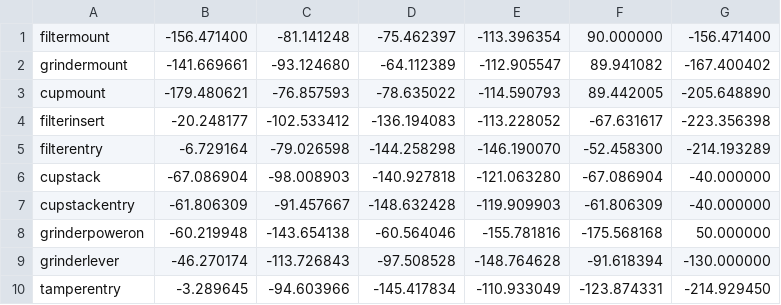
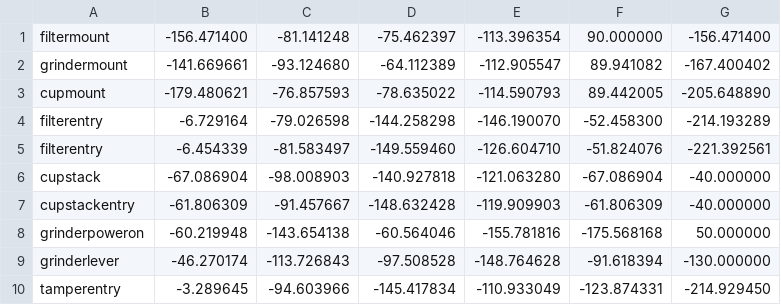
Before and after one commit to zebbarry/manipulators, a CSV file: joint_angles.csv, drawn as a sheet.

Commit message:
Improved insert filter and replaced ' with "

```diff
--- a/joint_angles.csv
+++ b/joint_angles.csv
@@ -3,4 +3,4 @@ grindermount, -141.669661, -93.124680, -64.112389, -112.905547, 89.941082, -167.
 cupmount, -179.480621, -76.857593, -78.635022, -114.590793, 89.442005, -205.648890
-filterinsert, -20.248177, -102.533412, -136.194083, -113.228052, -67.631617, -223.356398
 filterentry, -6.729164, -79.026598, -144.258298, -146.190070, -52.458300, -214.193289
+filterentry, -6.454339, -81.583497, -149.559460, -126.604710, -51.824076, -221.392561
 cupstack, -67.086904, -98.008903, -140.927818, -121.063280, -67.086904, -40.000000
```
Also changed, not shown: 3 other files.
